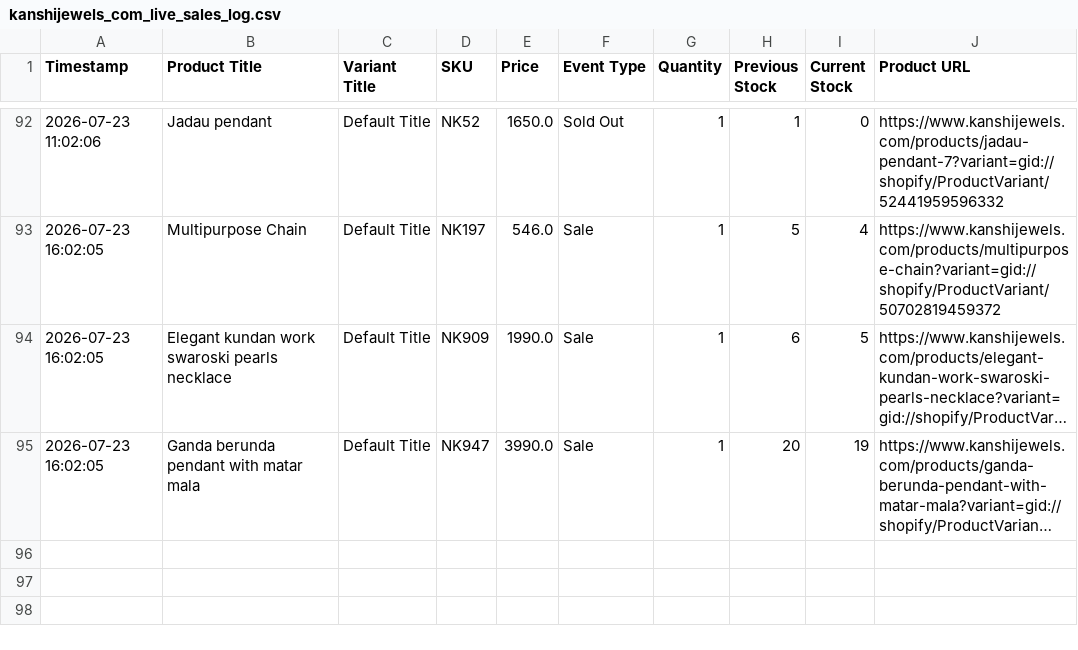
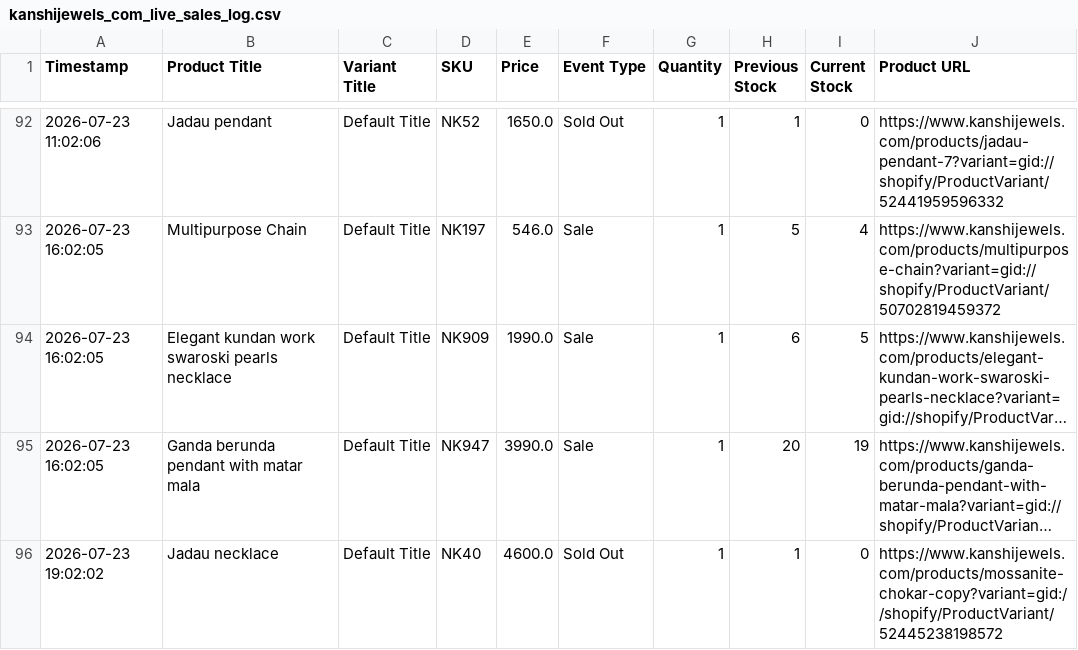
Before and after one commit to ictmentorshipdrive3-boop/Telegram-shopify-inventory-tracker-, a CSV file: kanshijewels_com_live_sales_log.csv, drawn as a sheet; only a part is shown, gaps mark what is left out; long unchanged cells end in …; the diff names each change by its address in the sheet, - before the commit and + after, or states it on an @@ line.

```diff
--- a/kanshijewels_com_live_sales_log.csv
+++ b/kanshijewels_com_live_sales_log.csv
+row 96: 2026-07-23 19:02:02 | Jadau necklace | Default Title | NK40 | 4600.0 | Sold Out | 1 | 1 | 0 | https://www.kanshijewels.com/products/mossanite-chokar-copy?variant=gid://shopify/ProductVariant/52445238198572
```
Also changed, not shown: 1 other file.
